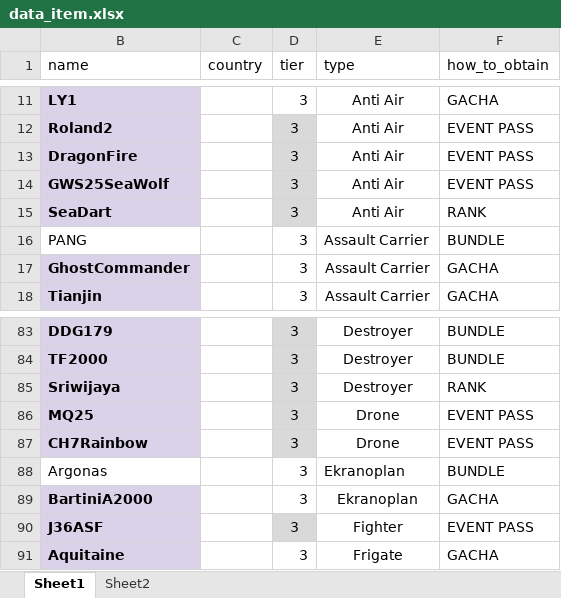
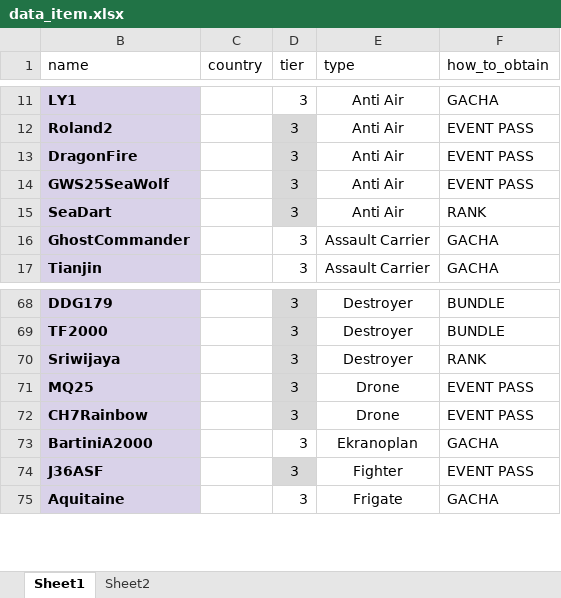
Before and after one commit to arsadace/check-item-bot, an Excel workbook: data_item.xlsx, sheet Sheet1, drawn as a sheet; only a part is shown, gaps mark what is left out; values as stored, in another font and other column widths than the file's, no borders; removed rows and columns are numbered as before the commit, all else as after; the diff covers the shown part only; the diff names each change by its address in the sheet, - before the commit and + after, or states it on an @@ line.

```diff
--- a/data_item.xlsx (sheet Sheet1)
+++ b/data_item.xlsx (sheet Sheet1)
-row 16: PANG |  | 3 | Assault Carrier | BUNDLE
-row 88: Argonas |  | 3 | Ekranoplan | BUNDLE
```
Also changed, not shown: other rows of this sheet, hidden cells.
